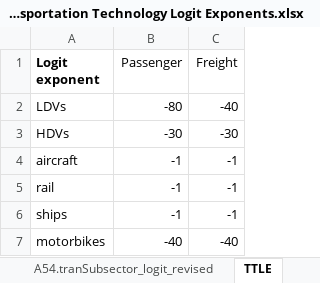
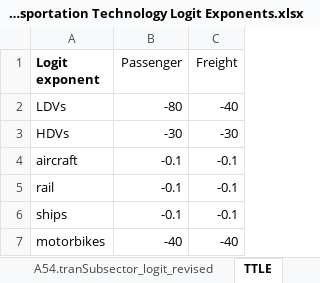
Before and after one commit to EnergyInnovation/eps-us, an Excel workbook: InputData/trans/TTLE/Transportation Technology Logit Exponents.xlsx, sheet TTLE, drawn as a sheet; values as stored, in another font and other column widths than the file's, no borders; the diff names each change by its address in the sheet, - before the commit and + after, or states it on an @@ line.

Commit message:
Update logit exponents for nonroad to allow the model to avoid floating point overlow with very high tech costs.

```diff
--- a/InputData/trans/TTLE/Transportation Technology Logit Exponents.xlsx (sheet TTLE)
+++ b/InputData/trans/TTLE/Transportation Technology Logit Exponents.xlsx (sheet TTLE)
-B4:B6 (Passenger): -1
+B4:B6 (Passenger): -0.1
-C4:C6 (Freight): -1
+C4:C6 (Freight): -0.1
```
Also changed, not shown: sheet About, 1 other file.
